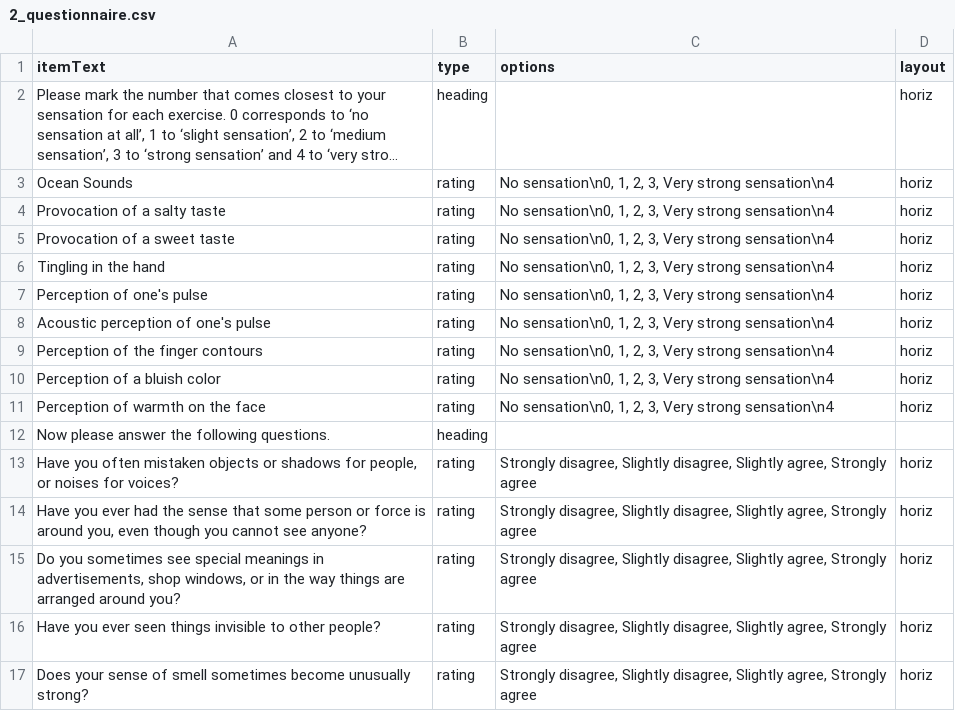
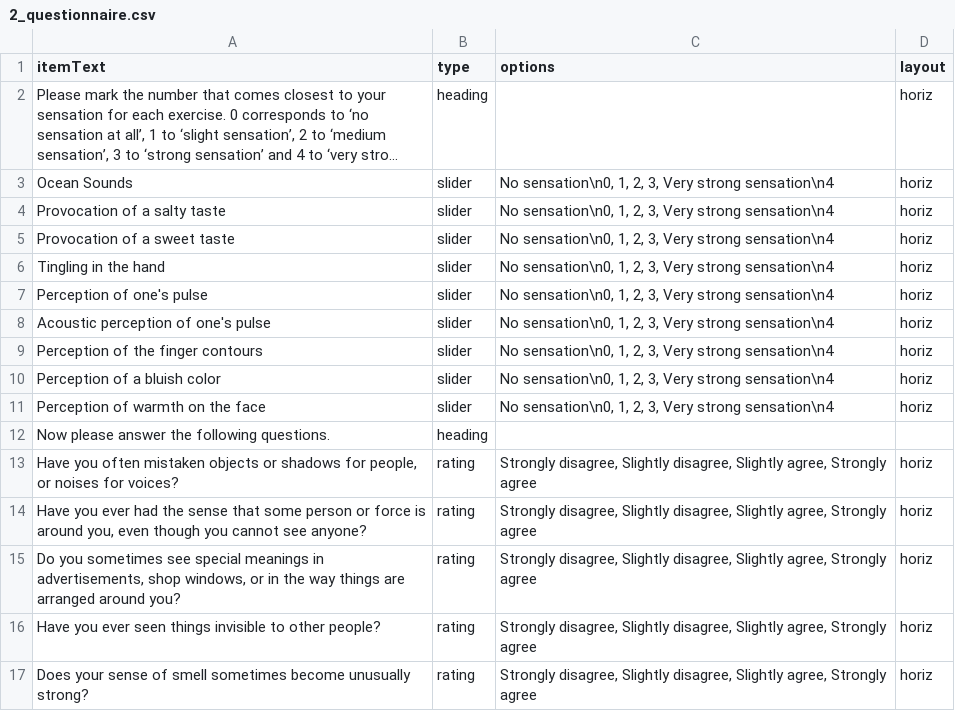
Before and after one commit to croniev/disturbed-pointing-experiment, a CSV file: 2_questionnaire.csv, drawn as a sheet; long unchanged cells end in …; the diff names each change by its address in the sheet, - before the commit and + after, or states it on an @@ line.

```diff
--- a/2_questionnaire.csv
+++ b/2_questionnaire.csv
-B3:B11 (type): rating
+B3:B11 (type): slider
```
Also changed, not shown: 7 other files.
